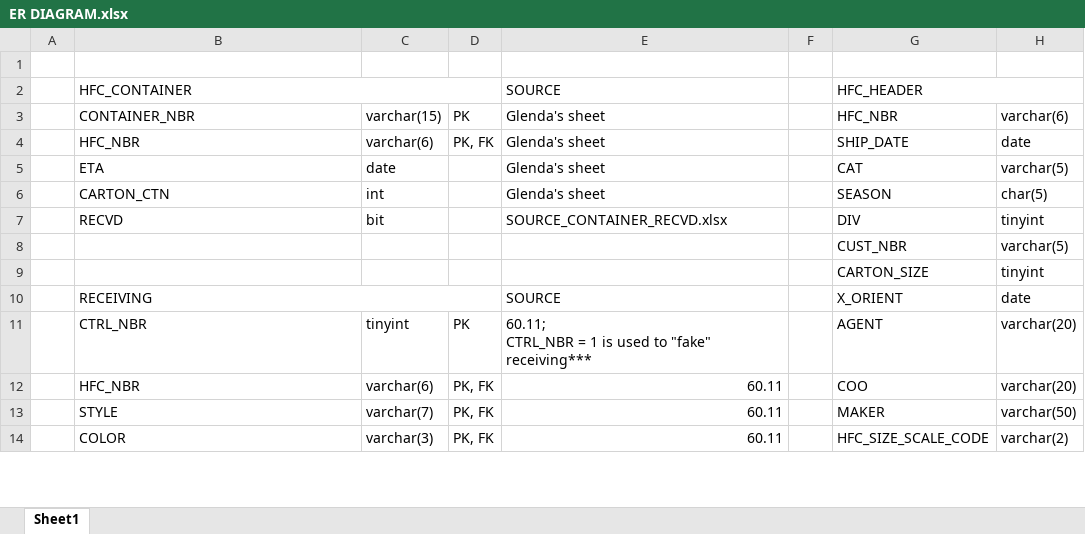
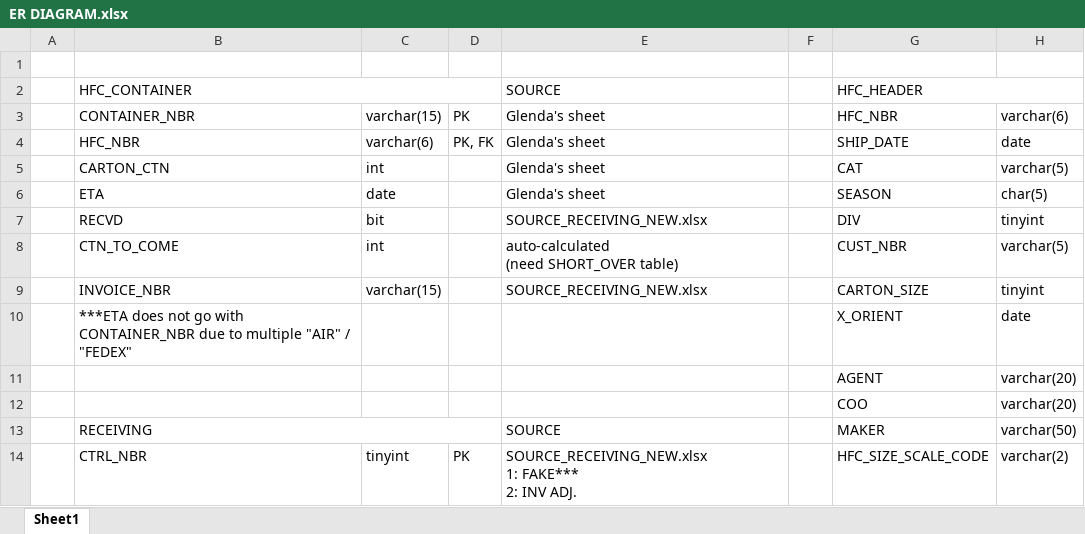
Before and after one commit to aweuniverse/RTX_DB, an Excel workbook: ER DIAGRAM.xlsx, sheet Sheet1, drawn as a sheet; only a part is shown; values as stored, in another font and other column widths than the file's, no cell formats; ↵ is a line break in a cell; the diff covers the shown part only; the diff names each change by its address in the sheet, - before the commit and + after, or states it on an @@ line.

Commit message:
Re-organized the HFC_CONTAINER & RECEIVING section

```diff
--- a/ER DIAGRAM.xlsx (sheet Sheet1)
+++ b/ER DIAGRAM.xlsx (sheet Sheet1)
-B5: ETA
+B5: CARTON_CTN
-C5: date
+C5: int
-B6: CARTON_CTN
+B6: ETA
-C6: int
+C6: date
-E7: SOURCE_CONTAINER_RECVD.xlsx
+E7: SOURCE_RECEIVING_NEW.xlsx
-B8: (empty)
+B8: CTN_TO_COME
-C8: (empty)
+C8: int
-E8: (empty)
+E8: auto-calculated ↵ (need SHORT_OVER table)
-B9: (empty)
+B9: INVOICE_NBR
-C9: (empty)
+C9: varchar(15)
-E9: (empty)
+E9: SOURCE_RECEIVING_NEW.xlsx
-B10: RECEIVING
+B10: ***ETA does not go with CONTAINER_NBR due to multiple "AIR" / "FEDEX"
-B10:D10 merged
-E10: SOURCE
+E10: (empty)
-B11: CTRL_NBR
+B11: (empty)
-C11: tinyint
+C11: (empty)
-D11: PK
+D11: (empty)
-E11: 60.11; ↵ CTRL_NBR = 1 is used to "fake" receiving***
+E11: (empty)
-B12: HFC_NBR
+B12: (empty)
-C12: varchar(6)
+C12: (empty)
-D12:D13: PK, FK
+D12:D13: (empty)
-E12: 60.11
+E12: (empty)
-B13: STYLE
+B13: RECEIVING
+B13:D13 merged
-C13: varchar(7)
+C13: (empty)
-E13: 60.11
+E13: SOURCE
-B14: COLOR
+B14: CTRL_NBR
-C14: varchar(3)
+C14: tinyint
-D14: PK, FK
+D14: PK
-E14: 60.11
+E14: SOURCE_RECEIVING_NEW.xlsx ↵ 1: FAKE*** ↵ 2: INV ADJ.
```
Also changed, not shown: 68 edited cells and merged cells elsewhere in this sheet, cell formats.
